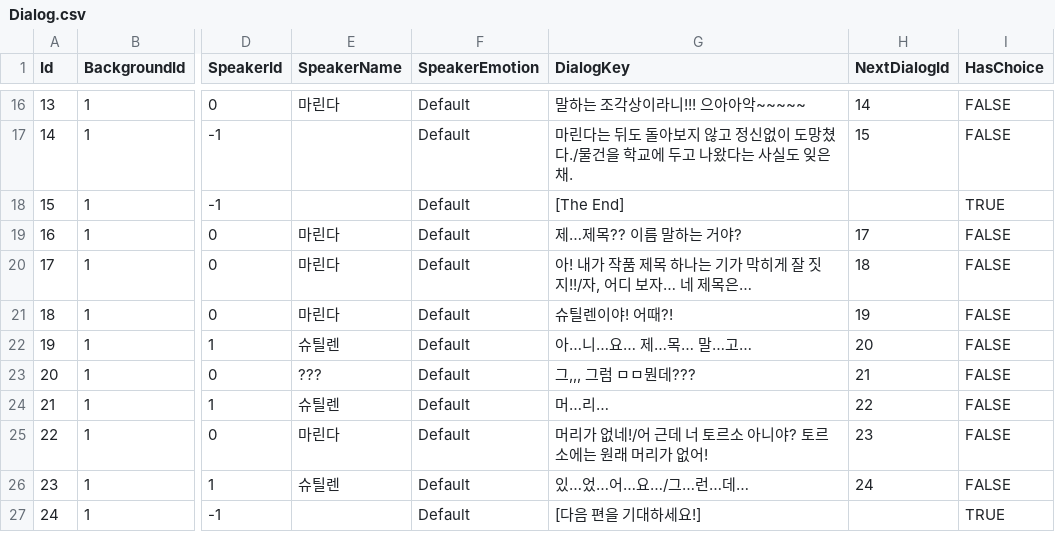
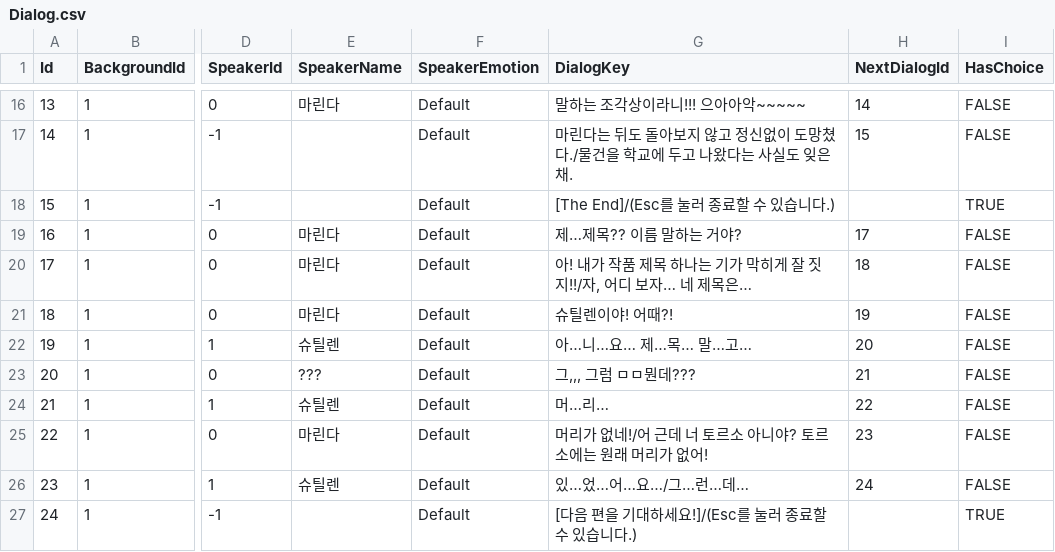
Before and after one commit to salt26/text-adventure-sample, a CSV file: Assets/Data/Dialog.csv, drawn as a sheet; only a part is shown, gaps mark what is left out; the diff names each change by its address in the sheet, - before the commit and + after, or states it on an @@ line.

```diff
--- a/Assets/Data/Dialog.csv
+++ b/Assets/Data/Dialog.csv
-G18 (DialogKey): [The End]
+G18 (DialogKey): [The End]/(Esc를 눌러 종료할 수 있습니다.)
-G27 (DialogKey): [다음 편을 기대하세요!]
+G27 (DialogKey): [다음 편을 기대하세요!]/(Esc를 눌러 종료할 수 있습니다.)
```
Also changed, not shown: 10 other files.
